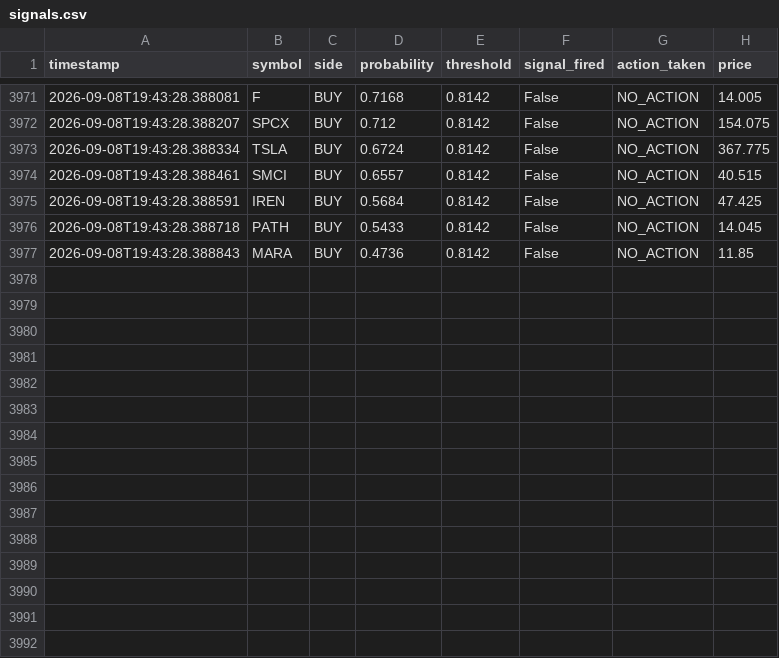
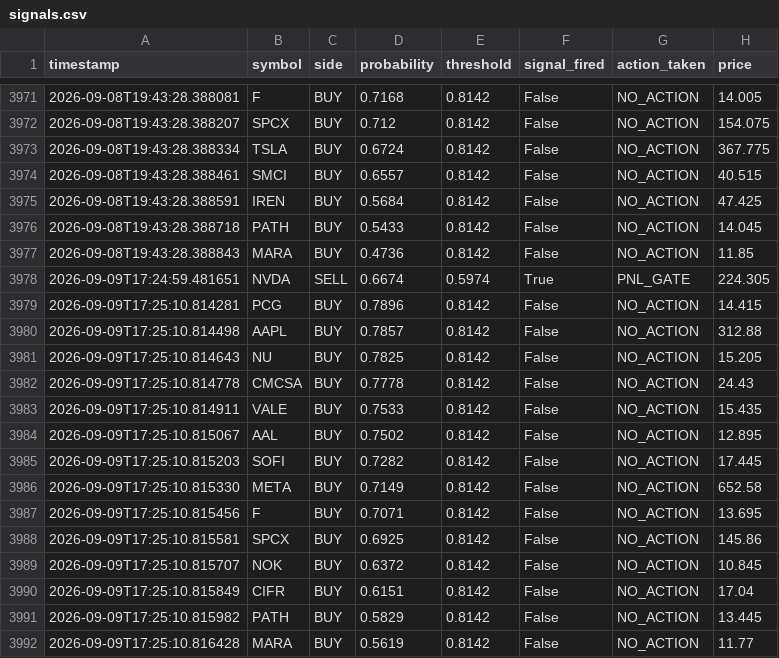
Before and after one commit to jp3tty/ml-trading-bot, a CSV file: paper_trade_log/signals.csv, drawn as a sheet; only a part is shown, gaps mark what is left out.

```diff
--- a/paper_trade_log/signals.csv
+++ b/paper_trade_log/signals.csv
@@ -3977 +3977,16 @@ timestamp,symbol,side,probability,threshold,signal_fired,action_taken,price
 2026-09-08T19:43:28.388843,MARA,BUY,0.4736,0.8142,False,NO_ACTION,11.85
+2026-09-09T17:24:59.481651,NVDA,SELL,0.6674,0.5974,True,PNL_GATE,224.305
+2026-09-09T17:25:10.814281,PCG,BUY,0.7896,0.8142,False,NO_ACTION,14.415
+2026-09-09T17:25:10.814498,AAPL,BUY,0.7857,0.8142,False,NO_ACTION,312.88
+2026-09-09T17:25:10.814643,NU,BUY,0.7825,0.8142,False,NO_ACTION,15.205
+2026-09-09T17:25:10.814778,CMCSA,BUY,0.7778,0.8142,False,NO_ACTION,24.43
+2026-09-09T17:25:10.814911,VALE,BUY,0.7533,0.8142,False,NO_ACTION,15.435
+2026-09-09T17:25:10.815067,AAL,BUY,0.7502,0.8142,False,NO_ACTION,12.895
+2026-09-09T17:25:10.815203,SOFI,BUY,0.7282,0.8142,False,NO_ACTION,17.445
+2026-09-09T17:25:10.815330,META,BUY,0.7149,0.8142,False,NO_ACTION,652.58
+2026-09-09T17:25:10.815456,F,BUY,0.7071,0.8142,False,NO_ACTION,13.695
+2026-09-09T17:25:10.815581,SPCX,BUY,0.6925,0.8142,False,NO_ACTION,145.86
+2026-09-09T17:25:10.815707,NOK,BUY,0.6372,0.8142,False,NO_ACTION,10.845
+2026-09-09T17:25:10.815849,CIFR,BUY,0.6151,0.8142,False,NO_ACTION,17.04
+2026-09-09T17:25:10.815982,PATH,BUY,0.5829,0.8142,False,NO_ACTION,13.445
+2026-09-09T17:25:10.816428,MARA,BUY,0.5619,0.8142,False,NO_ACTION,11.77
```
